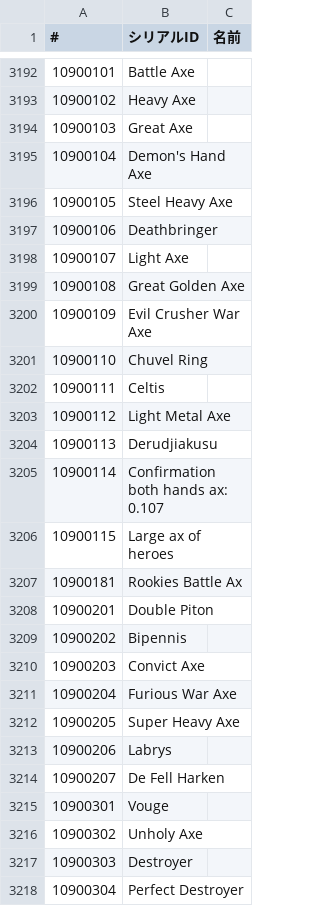
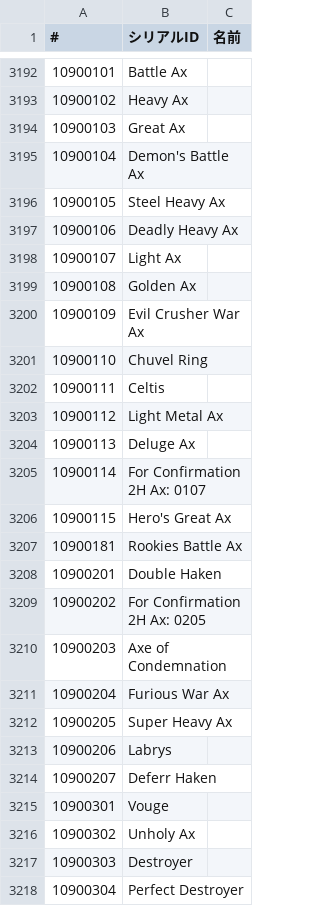
Before and after one commit to necromancyonline/necromancy-client, a CSV file: eng_required_files/data/settings/iteminfo.csv, drawn as a sheet; only a part is shown, gaps mark what is left out; the diff covers the shown part only; the diff names each change by its address in the sheet, - before the commit and + after, or states it on an @@ line.

```diff
--- a/eng_required_files/data/settings/iteminfo.csv
+++ b/eng_required_files/data/settings/iteminfo.csv
-B3192 (シリアルID): Battle Axe
+B3192 (シリアルID): Battle Ax
-B3193 (シリアルID): Heavy Axe
+B3193 (シリアルID): Heavy Ax
-B3194 (シリアルID): Great Axe
+B3194 (シリアルID): Great Ax
-B3195 (シリアルID): Demon's Hand Axe
+B3195 (シリアルID): Demon's Battle Ax
-B3196 (シリアルID): Steel Heavy Axe
+B3196 (シリアルID): Steel Heavy Ax
-B3197 (シリアルID): Deathbringer
+B3197 (シリアルID): Deadly Heavy Ax
-B3198 (シリアルID): Light Axe
+B3198 (シリアルID): Light Ax
-B3199 (シリアルID): Great Golden Axe
+B3199 (シリアルID): Golden Ax
-B3200 (シリアルID): Evil Crusher War Axe
+B3200 (シリアルID): Evil Crusher War Ax
-B3203 (シリアルID): Light Metal Axe
+B3203 (シリアルID): Light Metal Ax
-B3204 (シリアルID): Derudjiakusu
+B3204 (シリアルID): Deluge Ax
-B3205 (シリアルID): Confirmation both hands ax: 0.107
+B3205 (シリアルID): For Confirmation 2H Ax: 0107
-B3206 (シリアルID): Large ax of heroes
+B3206 (シリアルID): Hero's Great Ax
-B3208 (シリアルID): Double Piton
+B3208 (シリアルID): Double Haken
-B3209 (シリアルID): Bipennis
+B3209 (シリアルID): For Confirmation 2H Ax: 0205
-B3210 (シリアルID): Convict Axe
+B3210 (シリアルID): Axe of Condemnation
-B3211 (シリアルID): Furious War Axe
+B3211 (シリアルID): Furious War Ax
-B3212 (シリアルID): Super Heavy Axe
+B3212 (シリアルID): Super Heavy Ax
-B3214 (シリアルID): De Fell Harken
+B3214 (シリアルID): Deferr Haken
-B3216 (シリアルID): Unholy Axe
+B3216 (シリアルID): Unholy Ax
```
Also changed, not shown: 160 edited cells elsewhere in this file.
